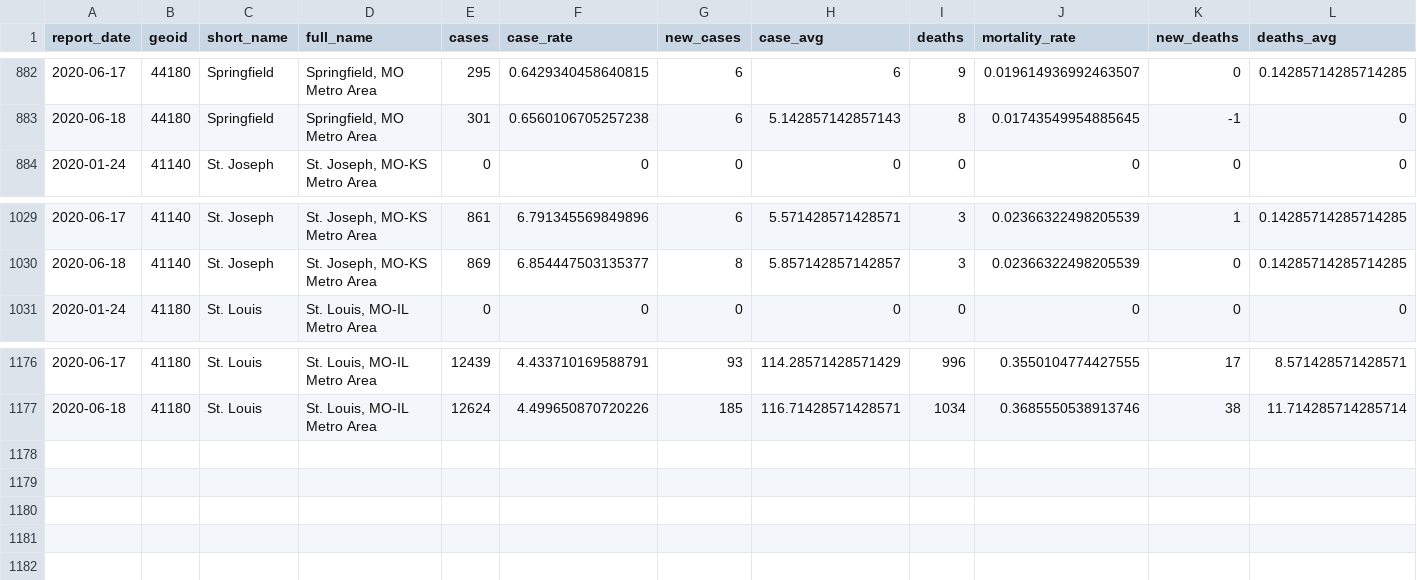
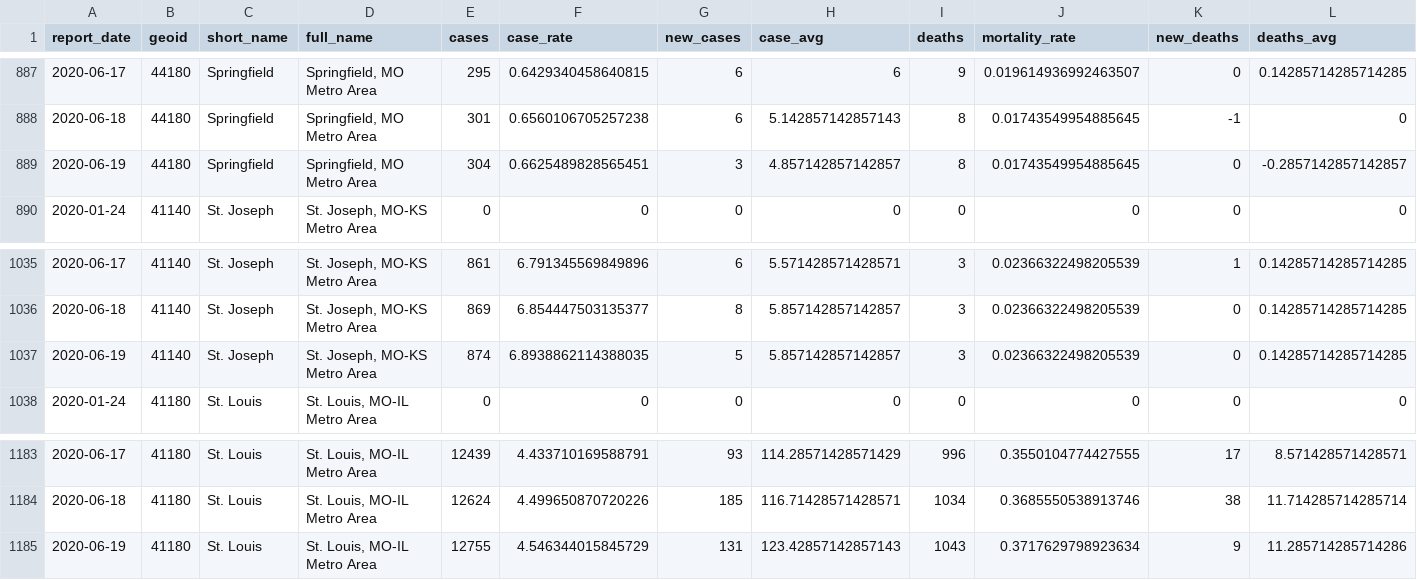
Before and after one commit to slu-openGIS/covid_daily_viz_archive, a CSV file: data/metro_all/metro_full.csv, drawn as a sheet; only a part is shown, gaps mark what is left out; rows hold the shown columns only; the diff covers the shown part only; the diff names each change by its address in the sheet, - before the commit and + after, or states it on an @@ line.

```diff
--- a/data/metro_all/metro_full.csv
+++ b/data/metro_all/metro_full.csv
+row 889: 2020-06-19 | 44180 | Springfield | Springfield, MO Metro Area | 304 | 0.6625489828565451 | 3 | 4.857142857142857 | 8 | 0.01743549954885645 | 0 | -0.2857142857142857
+row 1037: 2020-06-19 | 41140 | St. Joseph | St. Joseph, MO-KS Metro Area | 874 | 6.8938862114388035 | 5 | 5.857142857142857 | 3 | 0.02366322498205539 | 0 | 0.14285714285714285
+row 1185: 2020-06-19 | 41180 | St. Louis | St. Louis, MO-IL Metro Area | 12755 | 4.546344015845729 | 131 | 123.42857142857143 | 1043 | 0.3717629798923634 | 9 | 11.285714285714286
```
Also changed, not shown: 5 added rows elsewhere in this file, data/state/state_full.csv, 5 other files.
